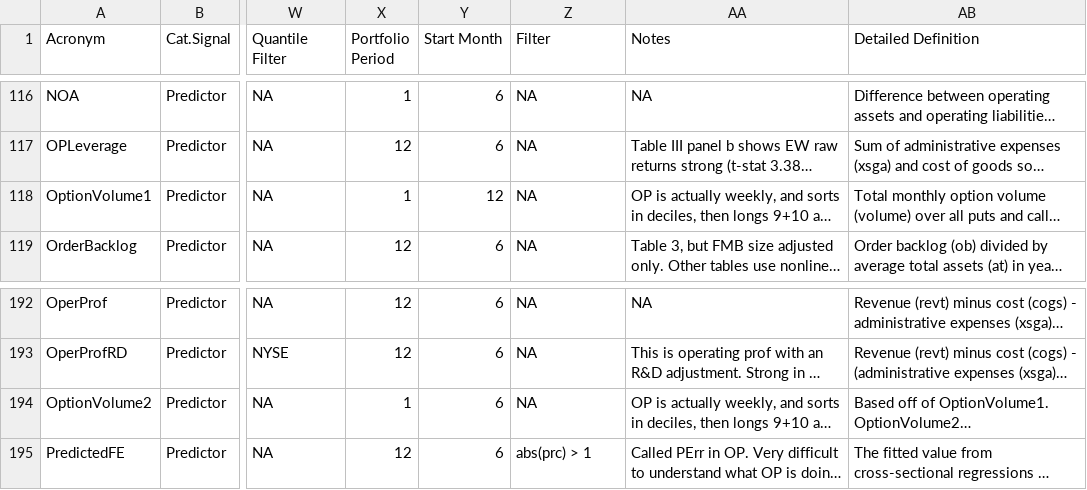
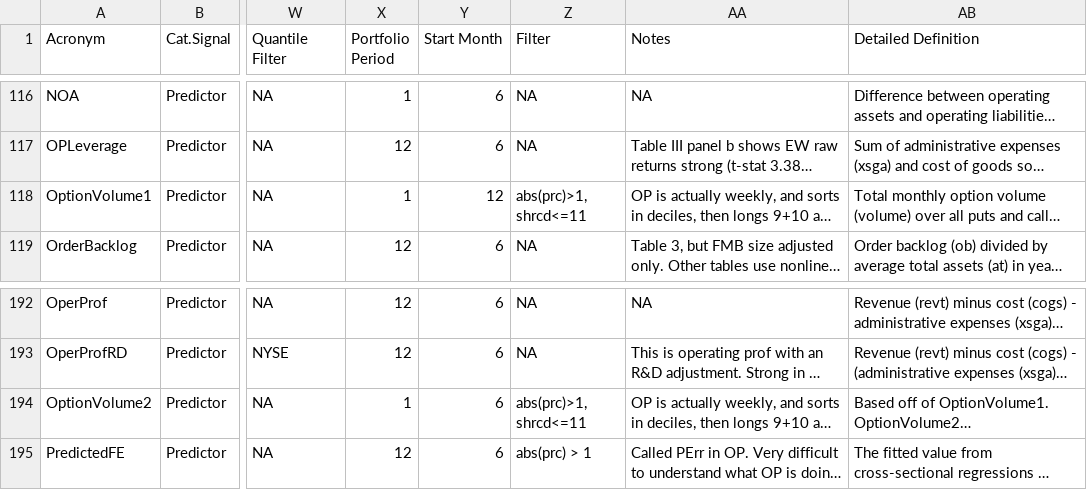
Before and after one commit to OpenSourceAP/CrossSection, a CSV file: SignalDoc.csv, drawn as a sheet; only a part is shown, gaps mark what is left out; long unchanged cells end in …; the diff names each change by its address in the sheet, - before the commit and + after, or states it on an @@ line.

Commit message:
Reorg OptionM around Datasets
see https://github.com/OpenSourceAP/CrossSection/issues/123

```diff
--- a/SignalDoc.csv
+++ b/SignalDoc.csv
-Z118 (Filter): NA
+Z118 (Filter): abs(prc)>1, shrcd<=11
-Z194 (Filter): NA
+Z194 (Filter): abs(prc)>1, shrcd<=11
```
Also changed, not shown: 5 other files.
